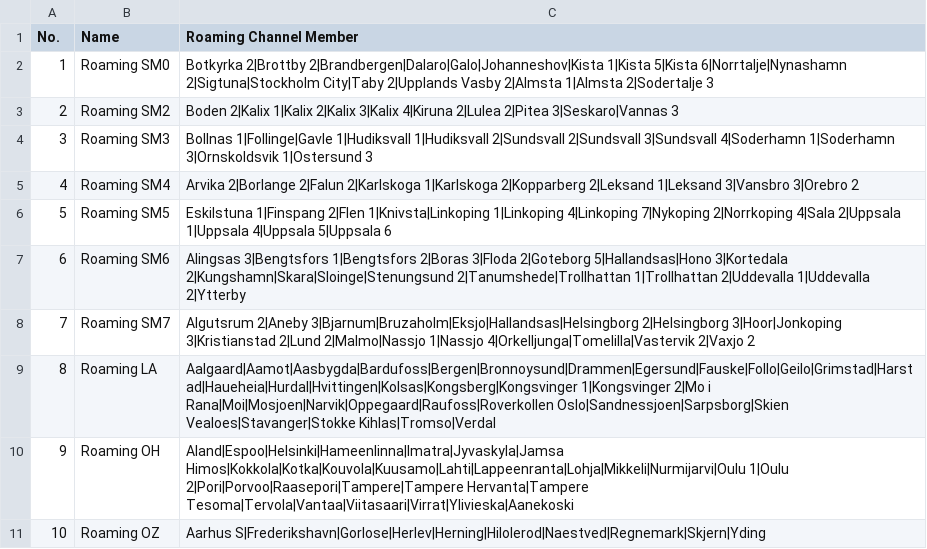
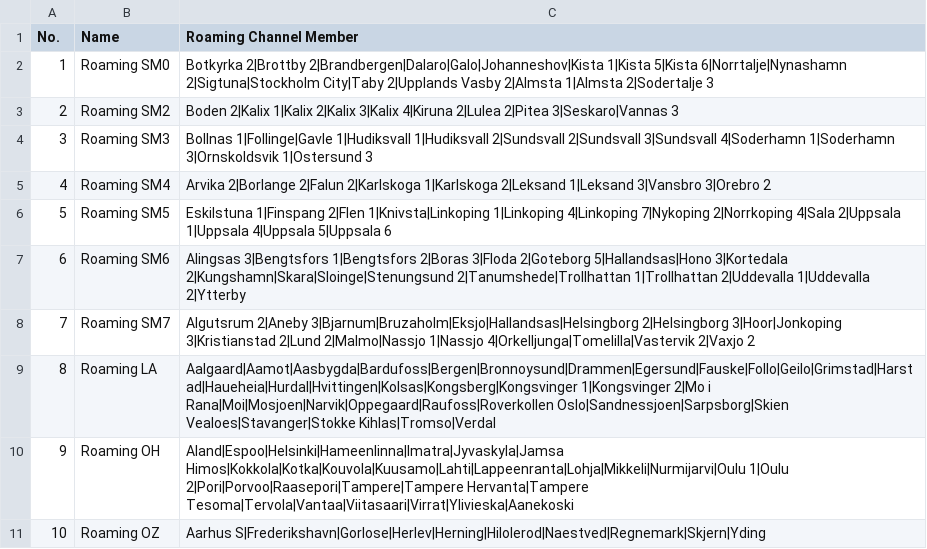
Before and after one commit to sm0rgm/at-d878uv, a CSV file: RoamingZone.CSV, drawn as a sheet.

Commit message:
Rensat borttagna SM4

```diff
--- a/RoamingZone.CSV
+++ b/RoamingZone.CSV
@@ -4,3 +4,3 @@ No.,Name,Roaming Channel Member
 3,Roaming SM3,Bollnas 1|Follinge|Gavle 1|Hudiksvall 1|Hudiksvall 2|Sundsvall 2|Sundsvall 3|Sundsvall 4|Soderhamn 1|Soderhamn 3|Ornskoldsvik 1|Ostersund 3
-4,Roaming SM4,Arvika 2|Borlange 2|Falun 2|Karlskoga 1|Karlskoga 2|Kopparberg 2|Leksand 1|Leksand 3|Vansbro 3|Orebro 2
+4,Roaming SM4,Arvika 2|Borlange 2|Falun 2|Karlskoga 1|Karlskoga 2|Leksand 1|Leksand 3|Vansbro 3|Orebro 2
 5,Roaming SM5,Eskilstuna 1|Finspang 2|Flen 1|Knivsta|Linkoping 1|Linkoping 4|Linkoping 7|Nykoping 2|Norrkoping 4|Sala 2|Uppsala 1|Uppsala 4|Uppsala 5|Uppsala 6
```
